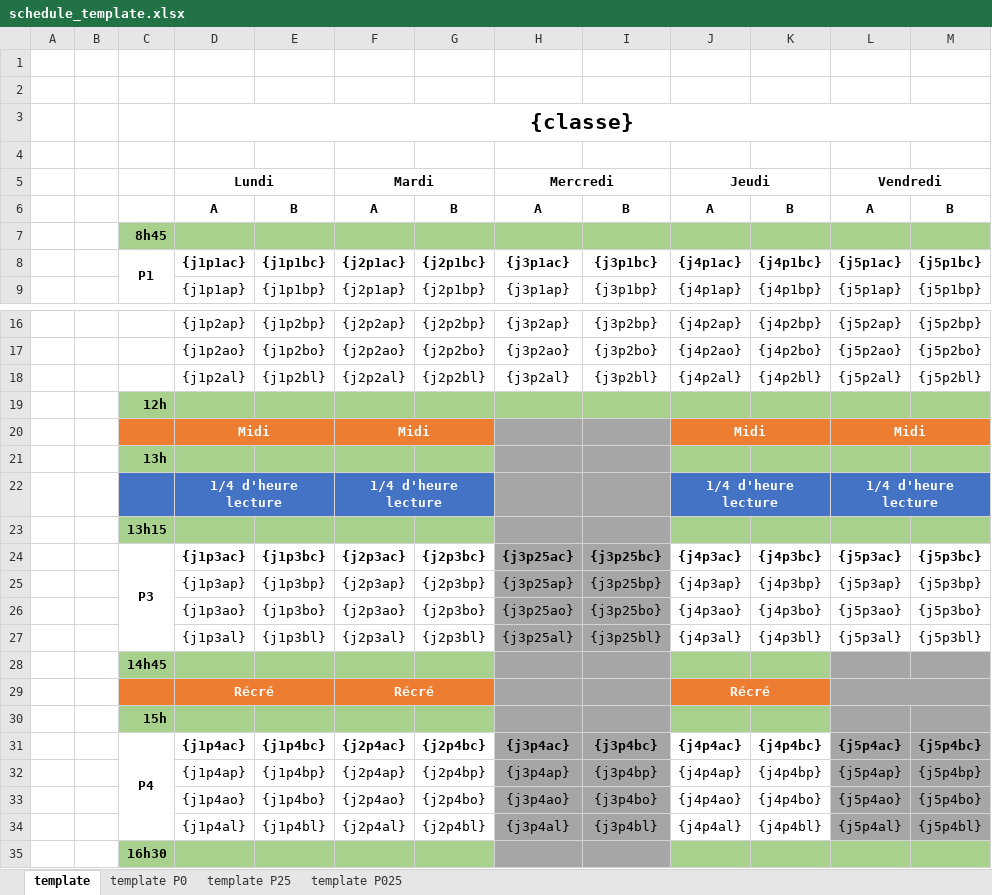
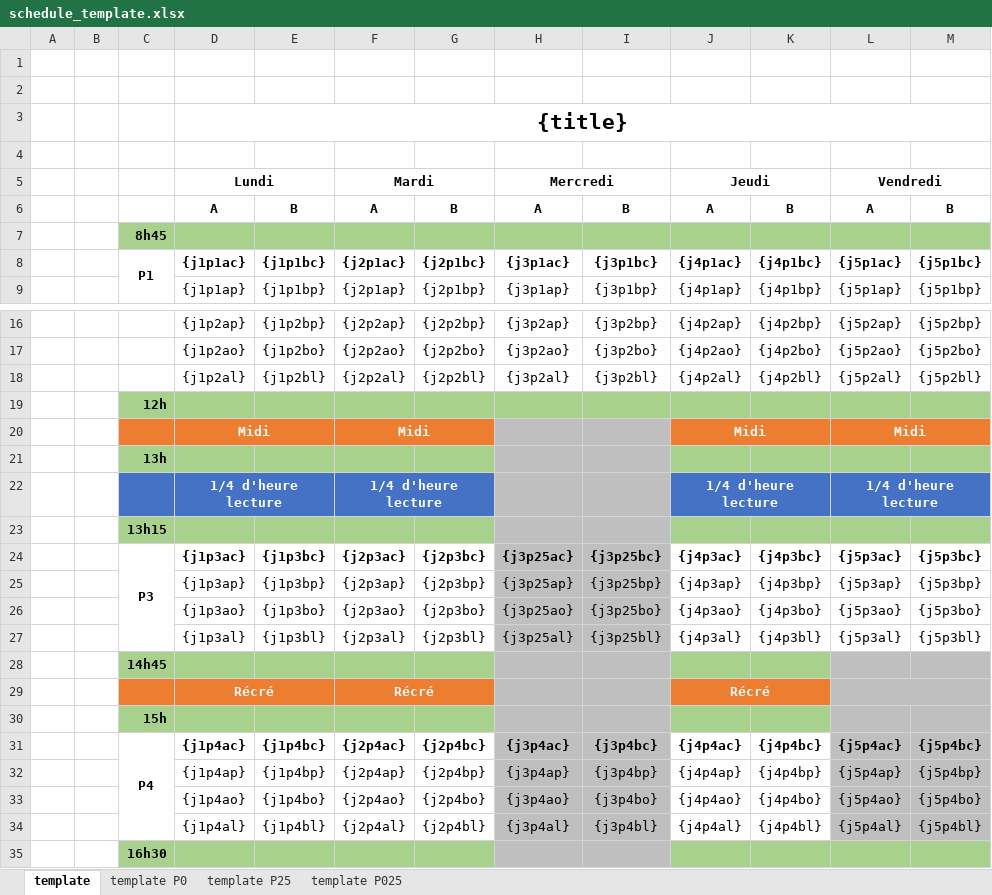
Before and after one commit to Makcime/fragenda, an Excel workbook: templates/schedule_template.xlsx, sheet template, drawn as a sheet; only a part is shown, gaps mark what is left out; values as stored, in another font and other column widths than the file's, no borders; the diff names each change by its address in the sheet, - before the commit and + after, or states it on an @@ line.

```diff
--- a/templates/schedule_template.xlsx (sheet template)
+++ b/templates/schedule_template.xlsx (sheet template)
-D3: {classe}
+D3: {title}
-H20:I35 fill: #A6A6A6
+H20:I35 fill: #BFBFBF
-L28:M34 fill: #A6A6A6
+L28:M34 fill: #BFBFBF
```
Also changed, not shown: sheet template P0, sheet template P25, sheet template P025, 2 other files.
